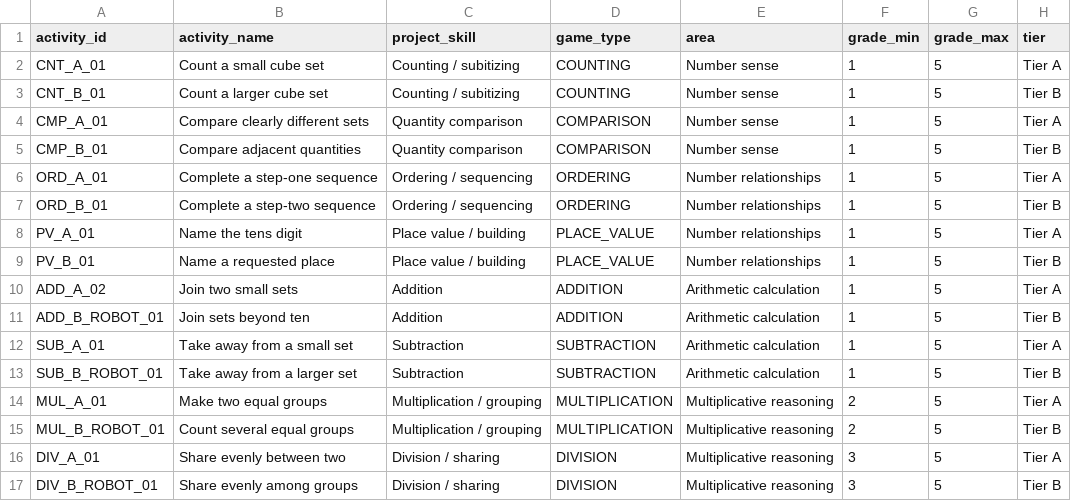
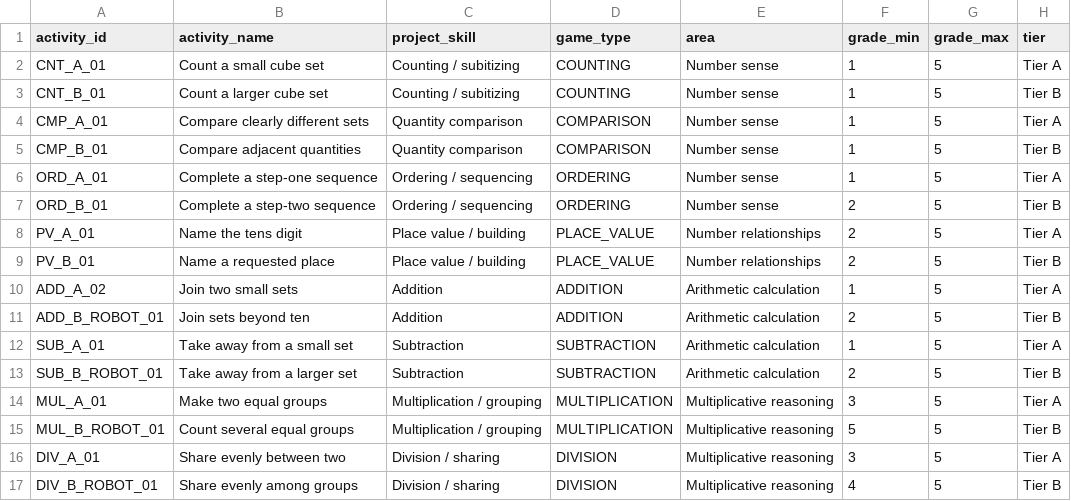
Before and after one commit to Ishanlahiru61/J26-DS-330-AI-Based-Robotic-Interactive-System-for-Mathematical-Assessment, a CSV file: component-2-adaptive-game-engine/config/activity_catalog.csv, drawn as a sheet; only a part is shown; the diff names each change by its address in the sheet, - before the commit and + after, or states it on an @@ line.

Commit message:
update adaptive game recommendation workflow

```diff
--- a/component-2-adaptive-game-engine/config/activity_catalog.csv
+++ b/component-2-adaptive-game-engine/config/activity_catalog.csv
-E6:E7 (area): Number relationships
+E6:E7 (area): Number sense
-F7:F9 (grade_min): 1
+F7:F9 (grade_min): 2
-F11 (grade_min): 1
+F11 (grade_min): 2
-F13 (grade_min): 1
+F13 (grade_min): 2
-F14 (grade_min): 2
+F14 (grade_min): 3
-F15 (grade_min): 2
+F15 (grade_min): 5
-F17 (grade_min): 3
+F17 (grade_min): 4
```
Also changed, not shown: 50 other files.
